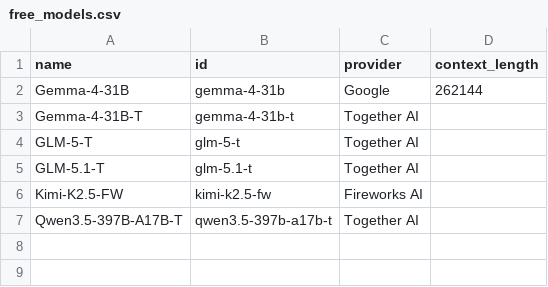
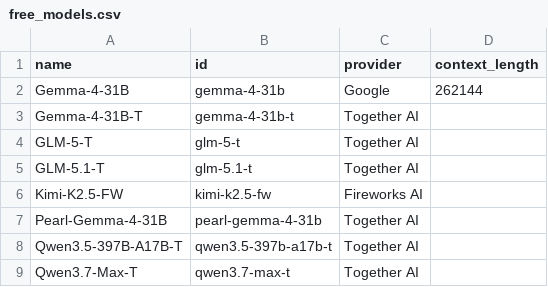
Before and after one commit to RainPPR/poe-free-models, a CSV file: free_models.csv, drawn as a sheet; the diff names each change by its address in the sheet, - before the commit and + after, or states it on an @@ line.

```diff
--- a/free_models.csv
+++ b/free_models.csv
+row 7: Pearl-Gemma-4-31B | pearl-gemma-4-31b | Together AI
+row 9: Qwen3.7-Max-T | qwen3.7-max-t | Together AI
```
Also changed, not shown: 1 other file.
